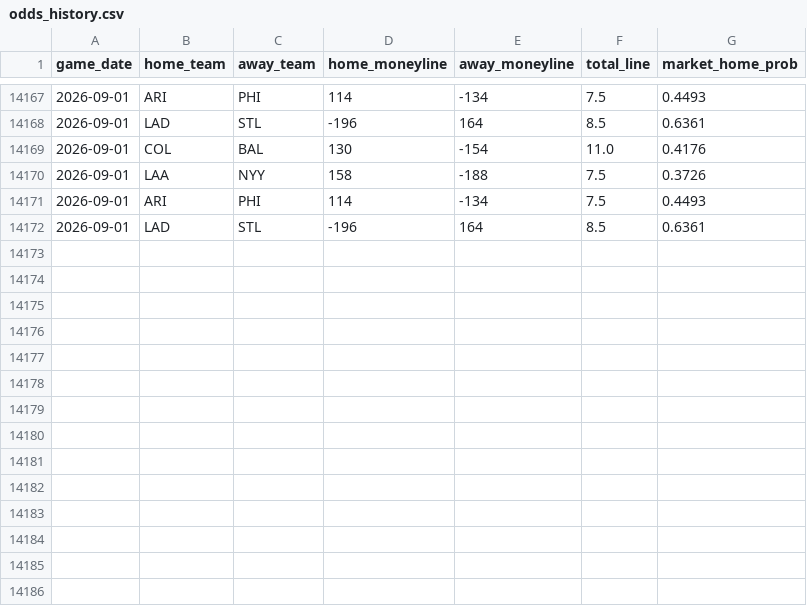
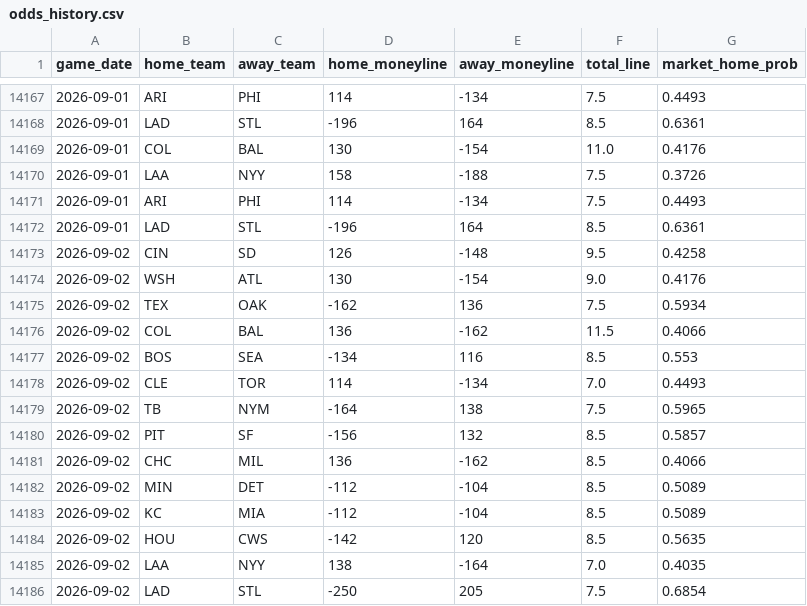
Before and after one commit to gigadon/Thats-Baseball, a CSV file: data/odds_history.csv, drawn as a sheet; only a part is shown, gaps mark what is left out; the diff names each change by its address in the sheet, - before the commit and + after, or states it on an @@ line.

```diff
--- a/data/odds_history.csv
+++ b/data/odds_history.csv
+row 14173: 2026-09-02 | CIN | SD | 126 | -148 | 9.5 | 0.4258
+row 14174: 2026-09-02 | WSH | ATL | 130 | -154 | 9.0 | 0.4176
+row 14175: 2026-09-02 | TEX | OAK | -162 | 136 | 7.5 | 0.5934
+row 14176: 2026-09-02 | COL | BAL | 136 | -162 | 11.5 | 0.4066
+row 14177: 2026-09-02 | BOS | SEA | -134 | 116 | 8.5 | 0.553
+row 14178: 2026-09-02 | CLE | TOR | 114 | -134 | 7.0 | 0.4493
+row 14179: 2026-09-02 | TB | NYM | -164 | 138 | 7.5 | 0.5965
+row 14180: 2026-09-02 | PIT | SF | -156 | 132 | 8.5 | 0.5857
+row 14181: 2026-09-02 | CHC | MIL | 136 | -162 | 8.5 | 0.4066
+row 14182: 2026-09-02 | MIN | DET | -112 | -104 | 8.5 | 0.5089
+row 14183: 2026-09-02 | KC | MIA | -112 | -104 | 8.5 | 0.5089
+row 14184: 2026-09-02 | HOU | CWS | -142 | 120 | 8.5 | 0.5635
+row 14185: 2026-09-02 | LAA | NYY | 138 | -164 | 7.0 | 0.4035
+row 14186: 2026-09-02 | LAD | STL | -250 | 205 | 7.5 | 0.6854
```
Also changed, not shown: data/games_2026.csv, 7 other files.
